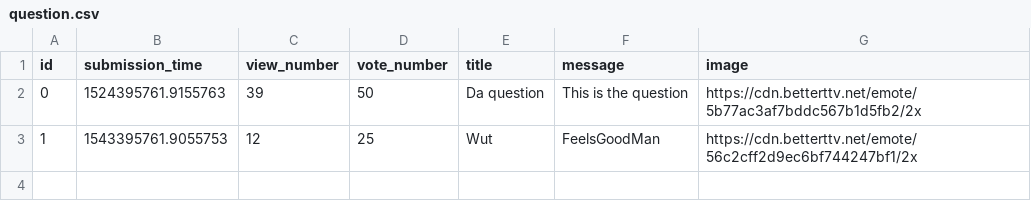
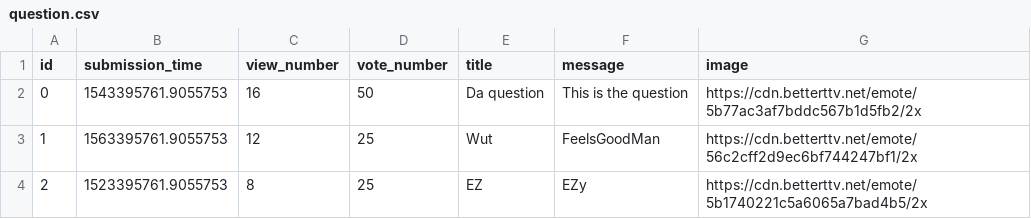
Before and after one commit to hudiM/ask-mate-python, a CSV file: question.csv, drawn as a sheet.

```diff
--- a/question.csv
+++ b/question.csv
@@ -1,3 +1,4 @@
 id,submission_time,view_number,vote_number,title,message,image
-0,1524395761.9155763,39,50,Da question,This is the question,https://cdn.betterttv.net/emote/5b77ac3af7bddc567b1d5fb2/2x
-1,1543395761.9055753,12,25,Wut,FeelsGoodMan,https://cdn.betterttv.net/emote/56c2cff2d9ec6bf744247bf1/2x
+0,1543395761.9055753,16,50,Da question,This is the question,https://cdn.betterttv.net/emote/5b77ac3af7bddc567b1d5fb2/2x
+1,1563395761.9055753,12,25,Wut,FeelsGoodMan,https://cdn.betterttv.net/emote/56c2cff2d9ec6bf744247bf1/2x
+2,1523395761.9055753,8,25,EZ,EZy,https://cdn.betterttv.net/emote/5b1740221c5a6065a7bad4b5/2x
```
Also changed, not shown: answer.csv, 3 other files.
